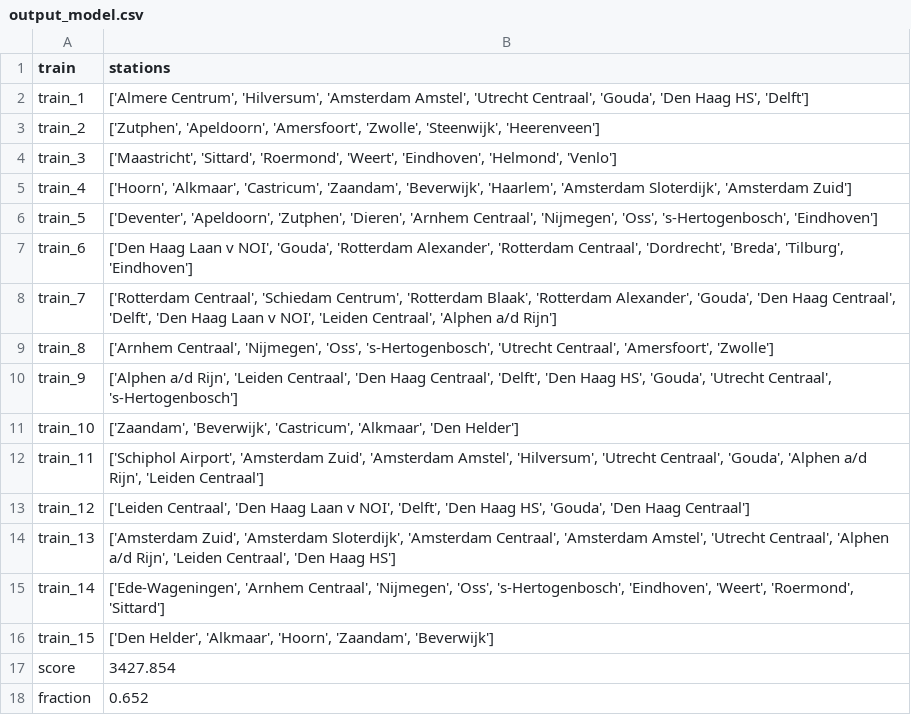
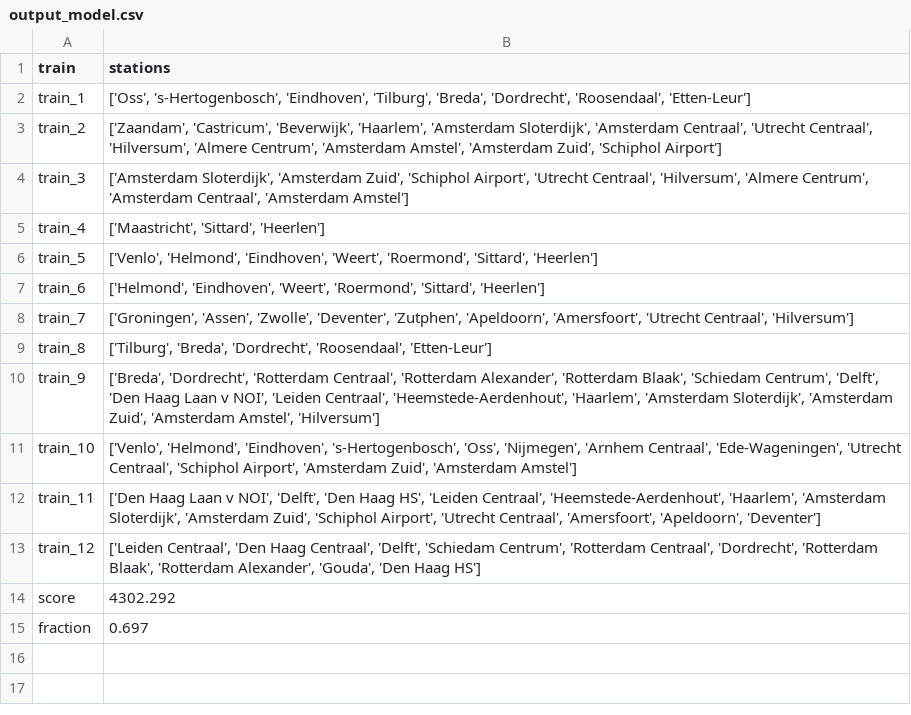
Before and after one commit to ilonawillemse/railNL, a CSV file: output/output_model.csv, drawn as a sheet.

```diff
--- a/output/output_model.csv
+++ b/output/output_model.csv
@@ -1,18 +1,15 @@
 train,stations
-train_1,"['Almere Centrum', 'Hilversum', 'Amsterdam Amstel', 'Utrecht Centraal', 'Gouda', 'Den Haag HS', 'Delft']"
-train_2,"['Zutphen', 'Apeldoorn', 'Amersfoort', 'Zwolle', 'Steenwijk', 'Heerenveen']"
-train_3,"['Maastricht', 'Sittard', 'Roermond', 'Weert', 'Eindhoven', 'Helmond', 'Venlo']"
-train_4,"['Hoorn', 'Alkmaar', 'Castricum', 'Zaandam', 'Beverwijk', 'Haarlem', 'Amsterdam Sloterdijk', 'Amsterdam Zuid']"
-train_5,"['Deventer', 'Apeldoorn', 'Zutphen', 'Dieren', 'Arnhem Centraal', 'Nijmegen', 'Oss', 's-Hertogenbosch', 'Eindhoven']"
-train_6,"['Den Haag Laan v NOI', 'Gouda', 'Rotterdam Alexander', 'Rotterdam Centraal', 'Dordrecht', 'Breda', 'Tilburg', 'Eindhoven']"
-train_7,"['Rotterdam Centraal', 'Schiedam Centrum', 'Rotterdam Blaak', 'Rotterdam Alexander', 'Gouda', 'Den Haag Centraal', 'Delft', 'Den Haag Laan v NOI', 'Leiden Centraal', 'Alphen a/d Rijn']"
-train_8,"['Arnhem Centraal', 'Nijmegen', 'Oss', 's-Hertogenbosch', 'Utrecht Centraal', 'Amersfoort', 'Zwolle']"
-train_9,"['Alphen a/d Rijn', 'Leiden Centraal', 'Den Haag Centraal', 'Delft', 'Den Haag HS', 'Gouda', 'Utrecht Centraal', 's-Hertogenbosch']"
-train_10,"['Zaandam', 'Beverwijk', 'Castricum', 'Alkmaar', 'Den Helder']"
-train_11,"['Schiphol Airport', 'Amsterdam Zuid', 'Amsterdam Amstel', 'Hilversum', 'Utrecht Centraal', 'Gouda', 'Alphen a/d Rijn', 'Leiden Centraal']"
-train_12,"['Leiden Centraal', 'Den Haag Laan v NOI', 'Delft', 'Den Haag HS', 'Gouda', 'Den Haag Centraal']"
-train_13,"['Amsterdam Zuid', 'Amsterdam Sloterdijk', 'Amsterdam Centraal', 'Amsterdam Amstel', 'Utrecht Centraal', 'Alphen a/d Rijn', 'Leiden Centraal', 'Den Haag HS']"
-train_14,"['Ede-Wageningen', 'Arnhem Centraal', 'Nijmegen', 'Oss', 's-Hertogenbosch', 'Eindhoven', 'Weert', 'Roermond', 'Sittard']"
-train_15,"['Den Helder', 'Alkmaar', 'Hoorn', 'Zaandam', 'Beverwijk']"
-score,3427.854
-fraction,0.652
+train_1,"['Oss', 's-Hertogenbosch', 'Eindhoven', 'Tilburg', 'Breda', 'Dordrecht', 'Roosendaal', 'Etten-Leur']"
+train_2,"['Zaandam', 'Castricum', 'Beverwijk', 'Haarlem', 'Amsterdam Sloterdijk', 'Amsterdam Centraal', 'Utrecht Centraal', 'Hilversum', 'Almere Centrum', 'Amsterdam Amstel', 'Amsterdam Zuid', 'Schiphol Airport']"
+train_3,"['Amsterdam Sloterdijk', 'Amsterdam Zuid', 'Schiphol Airport', 'Utrecht Centraal', 'Hilversum', 'Almere Centrum', 'Amsterdam Centraal', 'Amsterdam Amstel']"
+train_4,"['Maastricht', 'Sittard', 'Heerlen']"
+train_5,"['Venlo', 'Helmond', 'Eindhoven', 'Weert', 'Roermond', 'Sittard', 'Heerlen']"
+train_6,"['Helmond', 'Eindhoven', 'Weert', 'Roermond', 'Sittard', 'Heerlen']"
+train_7,"['Groningen', 'Assen', 'Zwolle', 'Deventer', 'Zutphen', 'Apeldoorn', 'Amersfoort', 'Utrecht Centraal', 'Hilversum']"
+train_8,"['Tilburg', 'Breda', 'Dordrecht', 'Roosendaal', 'Etten-Leur']"
+train_9,"['Breda', 'Dordrecht', 'Rotterdam Centraal', 'Rotterdam Alexander', 'Rotterdam Blaak', 'Schiedam Centrum', 'Delft', 'Den Haag Laan v NOI', 'Leiden Centraal', 'Heemstede-Aerdenhout', 'Haarlem', 'Amsterdam Sloterdijk', 'Amsterdam Zuid', 'Amsterdam Amstel', 'Hilversum']"
+train_10,"['Venlo', 'Helmond', 'Eindhoven', 's-Hertogenbosch', 'Oss', 'Nijmegen', 'Arnhem Centraal', 'Ede-Wageningen', 'Utrecht Centraal', 'Schiphol Airport', 'Amsterdam Zuid', 'Amsterdam Amstel']"
+train_11,"['Den Haag Laan v NOI', 'Delft', 'Den Haag HS', 'Leiden Centraal', 'Heemstede-Aerdenhout', 'Haarlem', 'Amsterdam Sloterdijk', 'Amsterdam Zuid', 'Schiphol Airport', 'Utrecht Centraal', 'Amersfoort', 'Apeldoorn', 'Deventer']"
+train_12,"['Leiden Centraal', 'Den Haag Centraal', 'Delft', 'Schiedam Centrum', 'Rotterdam Centraal', 'Dordrecht', 'Rotterdam Blaak', 'Rotterdam Alexander', 'Gouda', 'Den Haag HS']"
+score,4302.292
+fraction,0.697
```
Also changed, not shown: 2 other files.
